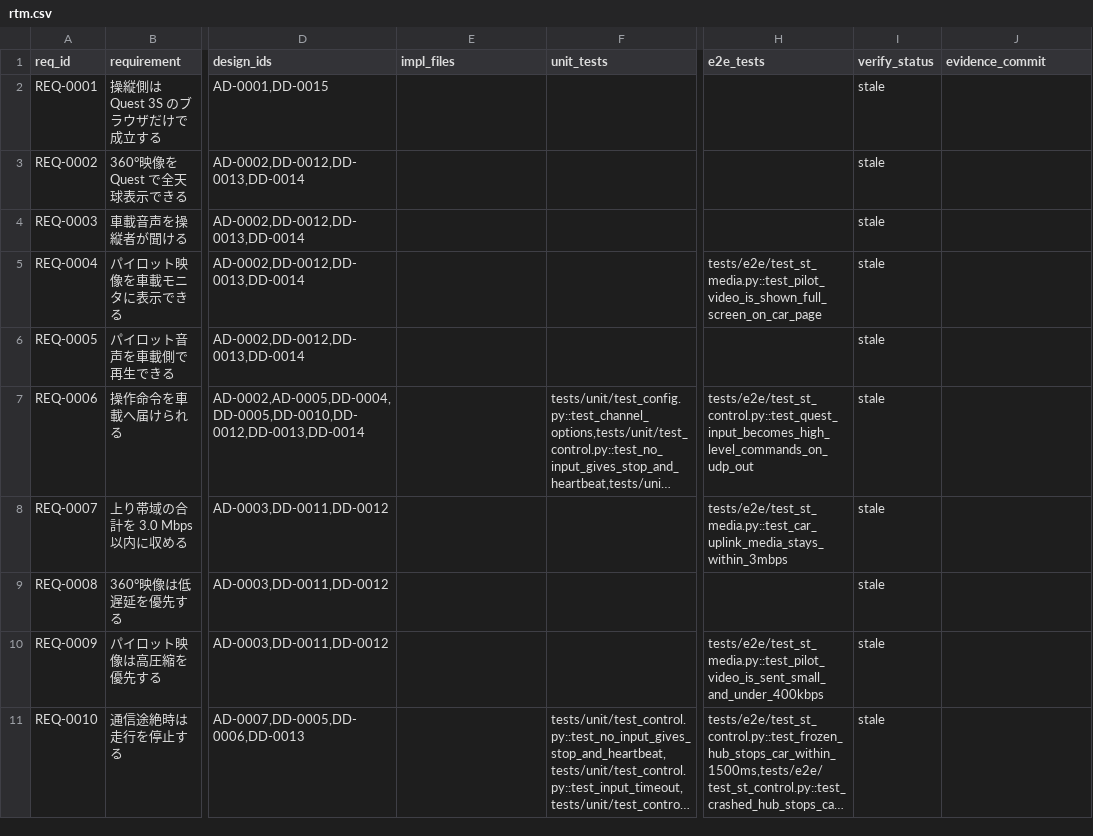
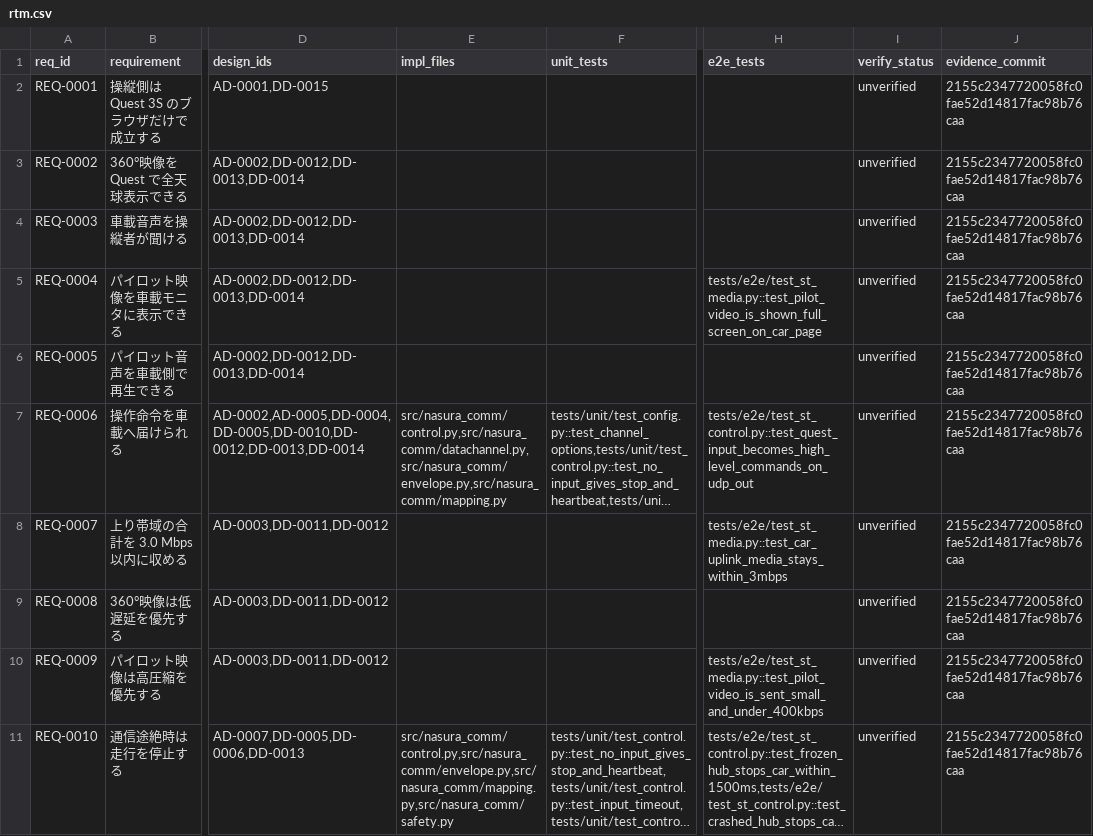
Before and after one commit to ruri-sayo/nasu_tuusinn_10_4, a CSV file: docs/trace/rtm.csv, drawn as a sheet; only a part is shown, gaps mark what is left out; long unchanged cells end in …; the diff covers the shown part only; the diff names each change by its address in the sheet, - before the commit and + after, or states it on an @@ line.

```diff
--- a/docs/trace/rtm.csv
+++ b/docs/trace/rtm.csv
-I2:I11 (verify_status): stale
+I2:I11 (verify_status): unverified
-J2:J11 (evidence_commit): (empty)
+J2:J11 (evidence_commit): 2155c2347720058fc0fae52d14817fac98b76caa
-E7 (impl_files): (empty)
+E7 (impl_files): src/nasura_comm/control.py,src/nasura_comm/datachannel.py,src/nasura_comm/envelope.py,src/nasura_comm/mapping.py
-E11 (impl_files): (empty)
+E11 (impl_files): src/nasura_comm/control.py,src/nasura_comm/envelope.py,src/nasura_comm/mapping.py,src/nasura_comm/safety.py
```
Also changed, not shown: 27 edited cells elsewhere in this file, 1 other file.
